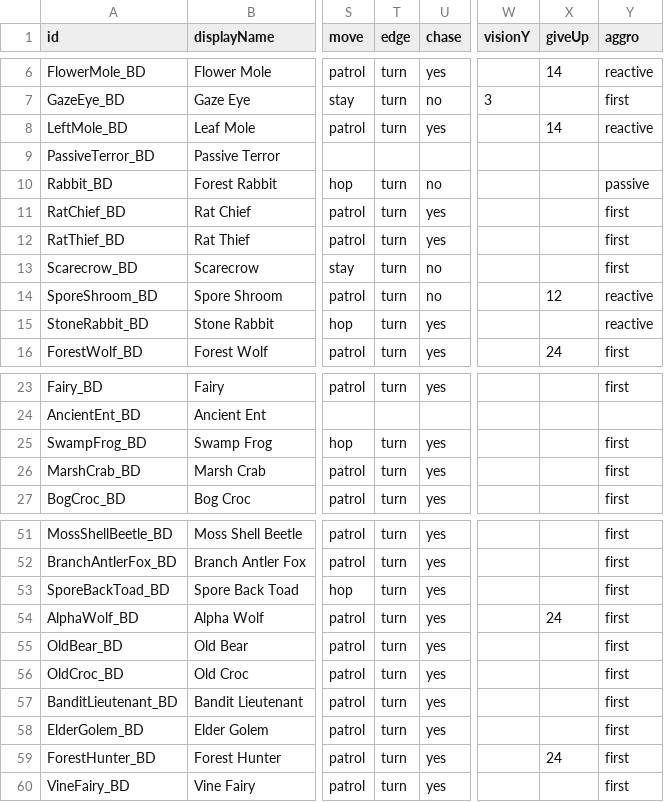
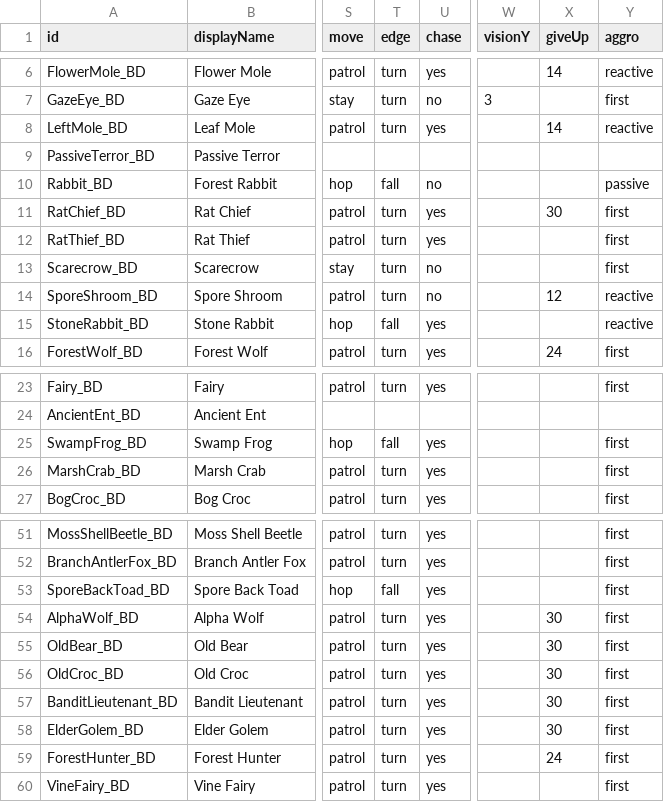
Before and after one commit to coolblue1853/ProjectB, a CSV file: Assets/Resources/MonsterSheet.csv, drawn as a sheet; only a part is shown, gaps mark what is left out; the diff names each change by its address in the sheet, - before the commit and + after, or states it on an @@ line.

```diff
--- a/Assets/Resources/MonsterSheet.csv
+++ b/Assets/Resources/MonsterSheet.csv
-T10 (edge): turn
+T10 (edge): fall
-X11 (giveUp): (empty)
+X11 (giveUp): 30
-T15 (edge): turn
+T15 (edge): fall
-T25 (edge): turn
+T25 (edge): fall
-T53 (edge): turn
+T53 (edge): fall
-X54 (giveUp): 24
+X54 (giveUp): 30
-X55:X58 (giveUp): (empty)
+X55:X58 (giveUp): 30
```
Also changed, not shown: 6 other files.
